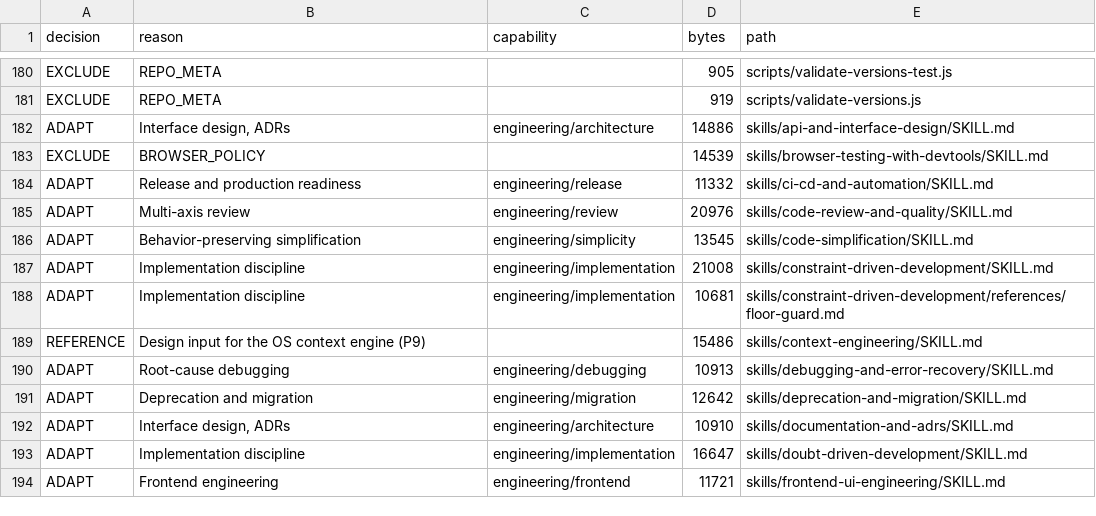
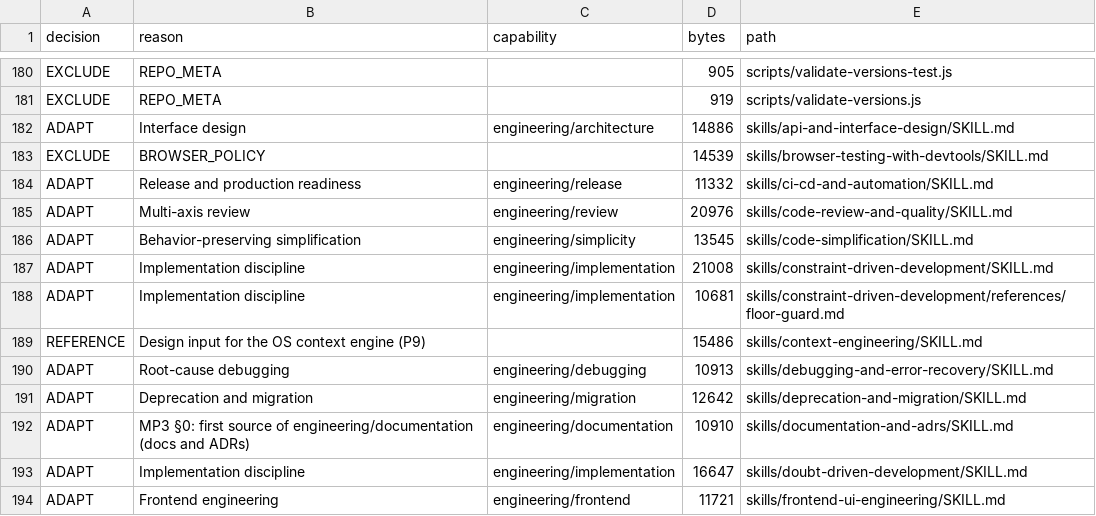
Before and after one commit to Vikhyath-thelazycoder/AgyLite, a TSV file: docs/audit/evidence/extraction-matrix/addy.tsv, drawn as a sheet; only a part is shown, gaps mark what is left out.

```diff
--- a/docs/audit/evidence/extraction-matrix/addy.tsv
+++ b/docs/audit/evidence/extraction-matrix/addy.tsv
@@ -181,3 +181,3 @@ EXCLUDE	REPO_META		905	scripts/validate-versions-test.js
 EXCLUDE	REPO_META		919	scripts/validate-versions.js
-ADAPT	Interface design, ADRs	engineering/architecture	14886	skills/api-and-interface-design/SKILL.md
+ADAPT	Interface design	engineering/architecture	14886	skills/api-and-interface-design/SKILL.md
 EXCLUDE	BROWSER_POLICY		14539	skills/browser-testing-with-devtools/SKILL.md
@@ -191,3 +191,3 @@ ADAPT	Root-cause debugging	engineering/debugging	10913	skills/debugging-and-erro
 ADAPT	Deprecation and migration	engineering/migration	12642	skills/deprecation-and-migration/SKILL.md
-ADAPT	Interface design, ADRs	engineering/architecture	10910	skills/documentation-and-adrs/SKILL.md
+ADAPT	MP3 §0: first source of engineering/documentation (docs and ADRs)	engineering/documentation	10910	skills/documentation-and-adrs/SKILL.md
 ADAPT	Implementation discipline	engineering/implementation	16647	skills/doubt-driven-development/SKILL.md
```
Also changed, not shown: 30 other files.
